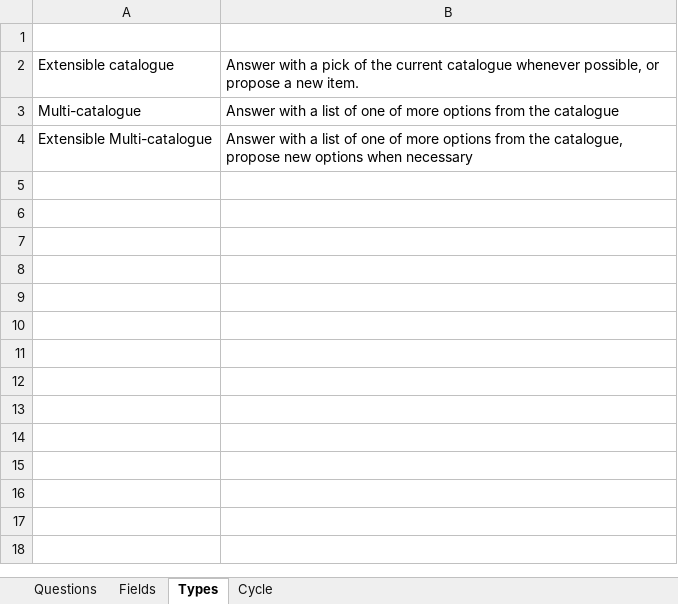
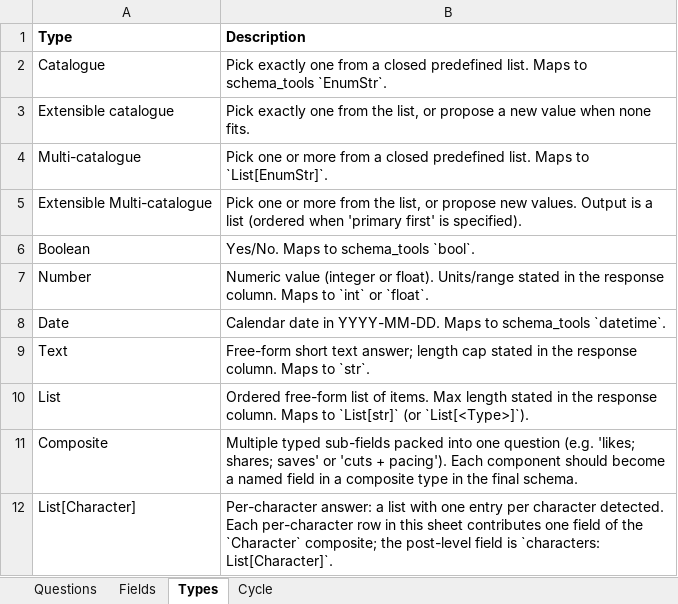
Before and after one commit to deepriver-ai/apify_client, an Excel workbook: src/scripts/ips/resources/ip_fields.xlsx, sheet Types, drawn as a sheet; values as stored, in another font and other column widths than the file's, no borders; addresses are those after the commit; the diff names each change by its address in the sheet, - before the commit and + after, or states it on an @@ line.

Commit message:
structured ai_describe for ig posts

```diff
--- a/src/scripts/ips/resources/ip_fields.xlsx (sheet Types)
+++ b/src/scripts/ips/resources/ip_fields.xlsx (sheet Types)
-row 1: (empty)
+row 1: Type | Description
+row 2: Catalogue | Pick exactly one from a closed predefined list. Maps to schema_tools `EnumStr`.
-B3 (Description): Answer with a pick of the current catalogue whenever possible, or propose a new item.
+B3 (Description): Pick exactly one from the list, or propose a new value when none fits.
-B4 (Description): Answer with a list of one of more options from the catalogue
+B4 (Description): Pick one or more from a closed predefined list. Maps to `List[EnumStr]`.
-B5 (Description): Answer with a list of one of more options from the catalogue, propose new options when necessary
+B5 (Description): Pick one or more from the list, or propose new values. Output is a list (ordered when 'primary first' is specified).
+row 6: Boolean | Yes/No. Maps to schema_tools `bool`.
+row 7: Number | Numeric value (integer or float). Units/range stated in the response column. Maps to `int` or `float`.
+row 8: Date | Calendar date in YYYY-MM-DD. Maps to schema_tools `datetime`.
+row 9: Text | Free-form short text answer; length cap stated in the response column. Maps to `str`.
+row 10: List | Ordered free-form list of items. Max length stated in the response column. Maps to `List[str]` (or `List[<Type>]`).
+row 11: Composite | Multiple typed sub-fields packed into one question (e.g. 'likes; shares; saves' or 'cuts + pacing'). Each component should become a named field in a composite type in the final schema.
+row 12: List[Character] | Per-character answer: a list with one entry per character detected. Each per-character row in this sheet contributes one field of the `Character` composite; the post-level field is `characters: List[Character]`.
```
Also changed, not shown: sheet Fields, tasks.xlsx, 3 other files.
